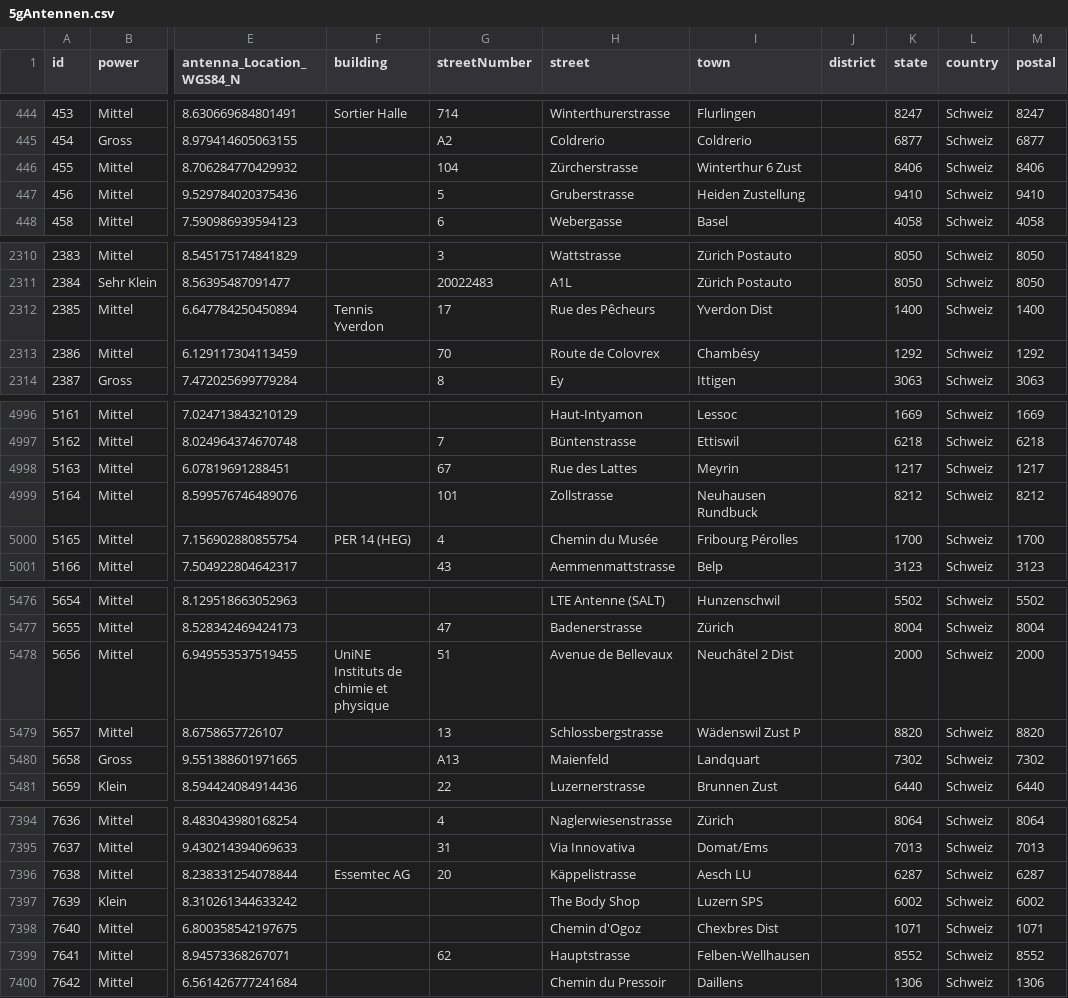
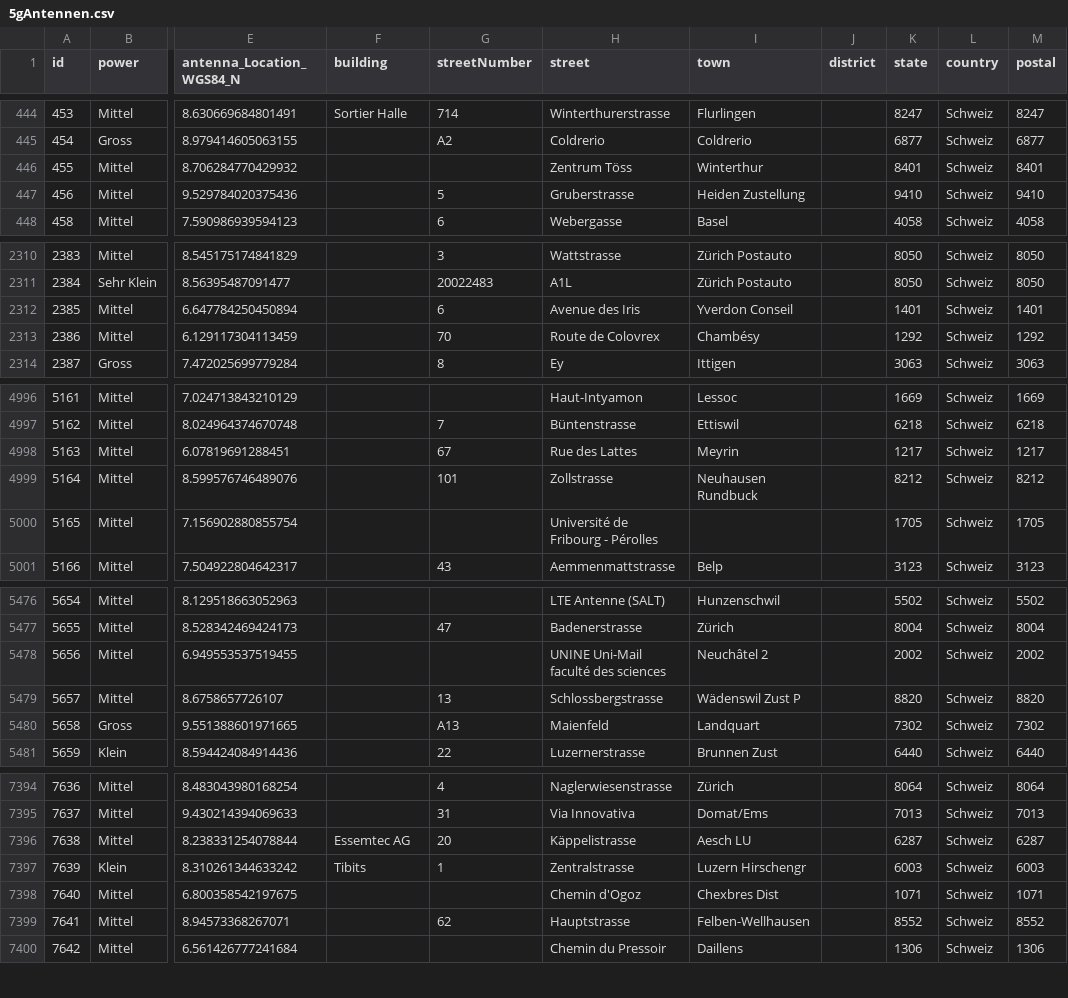
Before and after one commit to nikzhaw/haltestellen, a CSV file: Daten/5gAntennen.csv, drawn as a sheet; only a part is shown, gaps mark what is left out; the diff covers the shown part only; the diff names each change by its address in the sheet, - before the commit and + after, or states it on an @@ line.

```diff
--- a/Daten/5gAntennen.csv
+++ b/Daten/5gAntennen.csv
-G446 (streetNumber): 104
+G446 (streetNumber): (empty)
-H446 (street): Zürcherstrasse
+H446 (street): Zentrum Töss
-I446 (town): Winterthur 6 Zust
+I446 (town): Winterthur
-K446 (state): 8406
+K446 (state): 8401
-M446 (postal): 8406
+M446 (postal): 8401
-F2312 (building): Tennis Yverdon
+F2312 (building): (empty)
-G2312 (streetNumber): 17
+G2312 (streetNumber): 6
-H2312 (street): Rue des Pêcheurs
+H2312 (street): Avenue des Iris
-I2312 (town): Yverdon Dist
+I2312 (town): Yverdon Conseil
-K2312 (state): 1400
+K2312 (state): 1401
-M2312 (postal): 1400
+M2312 (postal): 1401
-F5000 (building): PER 14 (HEG)
+F5000 (building): (empty)
-G5000 (streetNumber): 4
+G5000 (streetNumber): (empty)
-H5000 (street): Chemin du Musée
+H5000 (street): Université de Fribourg - Pérolles
-I5000 (town): Fribourg Pérolles
+I5000 (town): (empty)
-K5000 (state): 1700
+K5000 (state): 1705
-M5000 (postal): 1700
+M5000 (postal): 1705
-F5478 (building): UniNE Instituts de chimie et physique
+F5478 (building): (empty)
-G5478 (streetNumber): 51
+G5478 (streetNumber): (empty)
-H5478 (street): Avenue de Bellevaux
+H5478 (street): UNINE Uni-Mail faculté des sciences
-I5478 (town): Neuchâtel 2 Dist
+I5478 (town): Neuchâtel 2
-K5478 (state): 2000
+K5478 (state): 2002
-M5478 (postal): 2000
+M5478 (postal): 2002
-F7397 (building): (empty)
+F7397 (building): Tibits
-G7397 (streetNumber): (empty)
+G7397 (streetNumber): 1
-H7397 (street): The Body Shop
+H7397 (street): Zentralstrasse
-I7397 (town): Luzern SPS
+I7397 (town): Luzern Hirschengr
-K7397 (state): 6002
+K7397 (state): 6003
-M7397 (postal): 6002
+M7397 (postal): 6003
```
Also changed, not shown: 127 edited cells elsewhere in this file, 1 other file.
